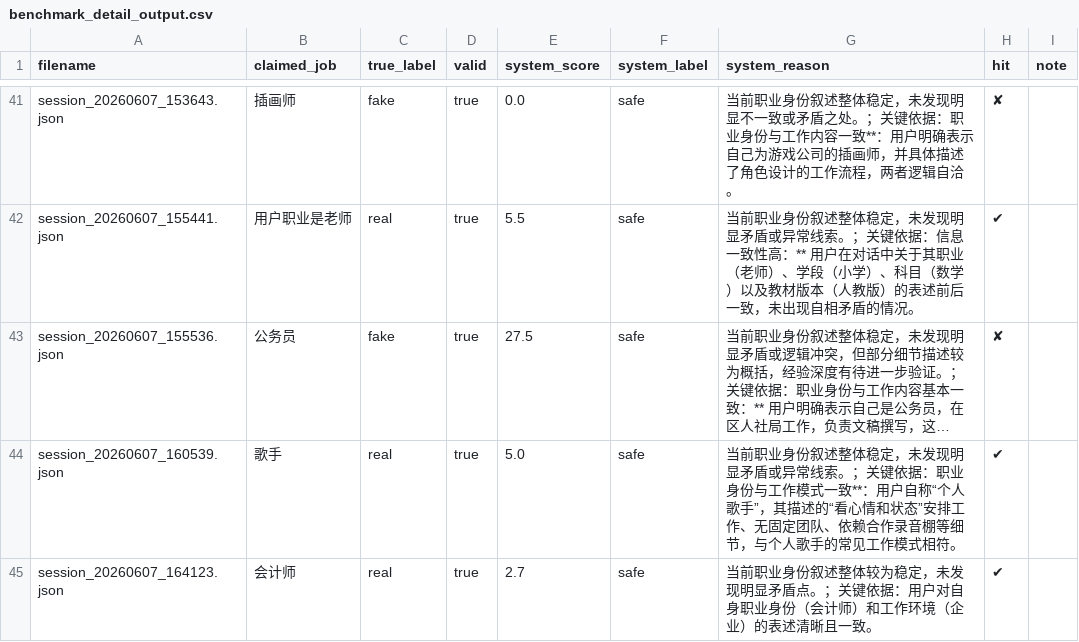
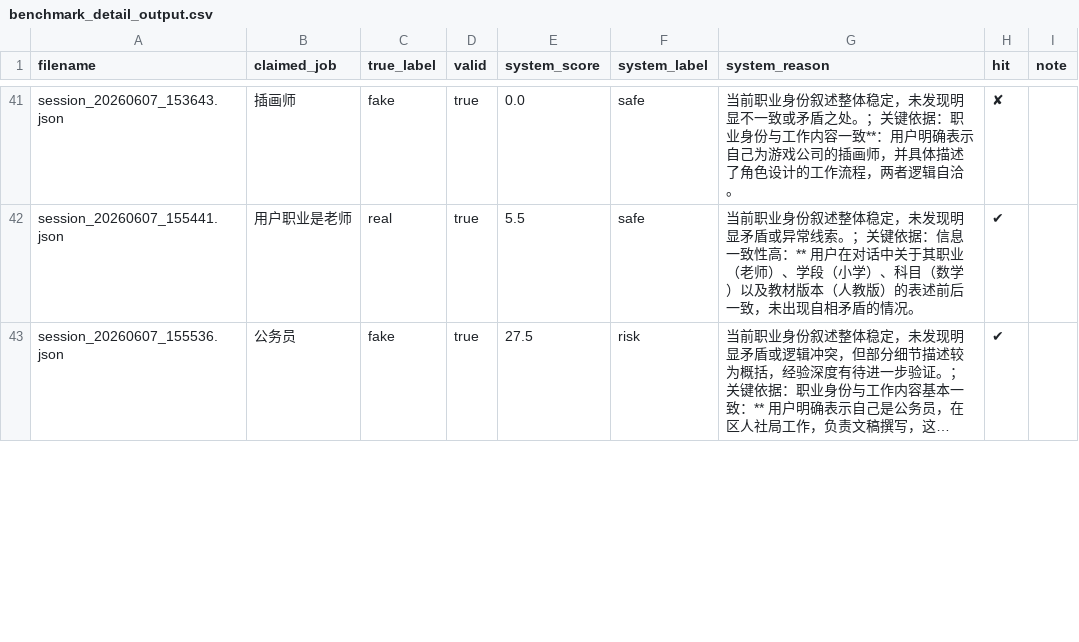
Before and after one commit to chengqian212/career-lie-index-v3, a CSV file: benchmark/benchmark_detail_output.csv, drawn as a sheet; only a part is shown, gaps mark what is left out; long unchanged cells end in …; removed rows and columns are numbered as before the commit, all else as after; the diff covers the shown part only; the diff names each change by its address in the sheet, - before the commit and + after, or states it on an @@ line.

```diff
--- a/benchmark/benchmark_detail_output.csv
+++ b/benchmark/benchmark_detail_output.csv
-F43 (system_label): safe
+F43 (system_label): risk
-H43 (hit): ✘
+H43 (hit): ✔
-row 44: session_20260607_160539.json | 歌手 | real | true | 5.0 | safe | 当前职业身份叙述整体稳定，未发现明显矛盾或异常线索。；关键依据：职业身份与工作模式一致**：用户自称“个人歌手”，其描述的“看心情和状态”安排工作、无固定团队、依赖合作录音棚等细节，与个人歌手的常见工作模式相符。 | ✔
-row 45: session_20260607_164123.json | 会计师 | real | true | 2.7 | safe | 当前职业身份叙述整体较为稳定，未发现明显矛盾点。；关键依据：用户对自身职业身份（会计师）和工作环境（企业）的表述清晰且一致。 | ✔
```
Also changed, not shown: 2 added rows and 4 edited cells elsewhere in this file, benchmark/benchmark_annotation_template.csv, 18 other files.
